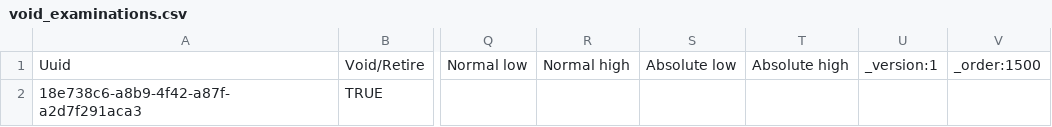
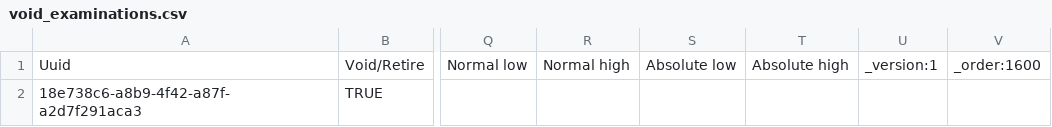
Before and after one commit to CRUDEM/openmrs-config-hsc, a CSV file: configuration/concepts/void_examinations.csv, drawn as a sheet; only a part is shown, gaps mark what is left out; the diff names each change by its address in the sheet, - before the commit and + after, or states it on an @@ line.

Commit message:
HSC-207: Increase file order

```diff
--- a/configuration/concepts/void_examinations.csv
+++ b/configuration/concepts/void_examinations.csv
-V1: _order:1500
+V1: _order:1600
```
